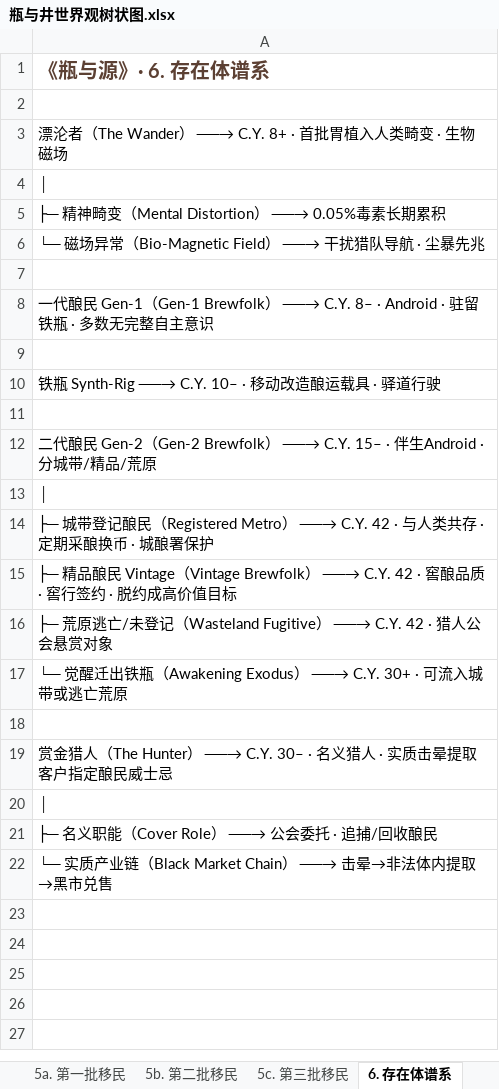
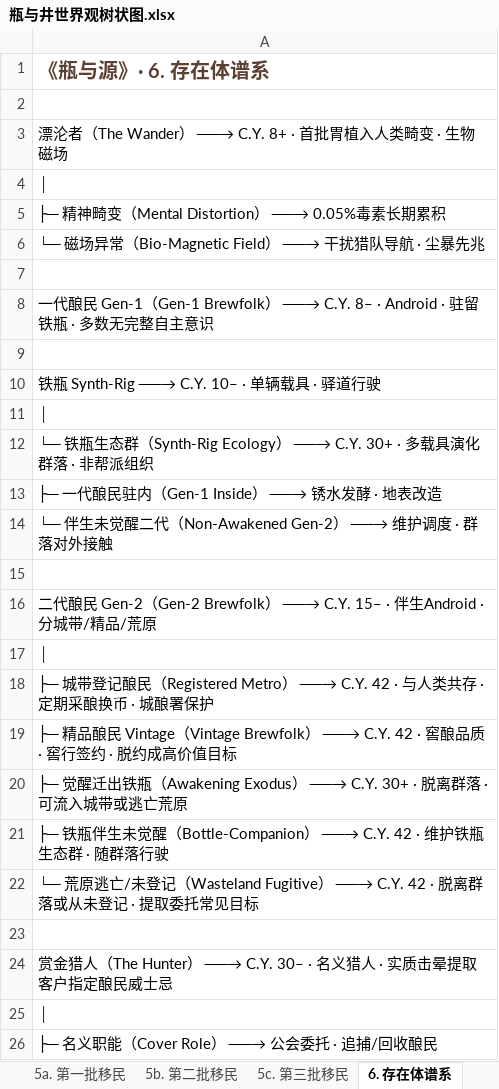
Before and after one commit to chalo0518-ctrl/CLADOS_POE2_BDG-UILDING, an Excel workbook: 瓶与井世界观树状图.xlsx, sheet 6. 存在体谱系, drawn as a sheet; only a part is shown; the shorter side is filled out with more unchanged rows; values as stored, in another font and other column widths than the file's, no borders; addresses are those after the commit; the diff names each change by its address in the sheet, - before the commit and + after, or states it on an @@ line.

```diff
--- a/瓶与井世界观树状图.xlsx (sheet 6. 存在体谱系)
+++ b/瓶与井世界观树状图.xlsx (sheet 6. 存在体谱系)
-A10: 铁瓶 Synth-Rig ──→ C.Y. 10– · 移动改造酿运载具 · 驿道行驶
+A10: 铁瓶 Synth-Rig ──→ C.Y. 10– · 单辆载具 · 驿道行驶
+row 11: │
+row 12: └─ 铁瓶生态群（Synth-Rig Ecology） ──→ C.Y. 30+ · 多载具演化群落 · 非帮派组织
+row 13: ├─ 一代酿民驻内（Gen-1 Inside） ──→ 锈水发酵 · 地表改造
+row 14: └─ 伴生未觉醒二代（Non-Awakened Gen-2） ──→ 维护调度 · 群落对外接触
-A20: ├─ 荒原逃亡/未登记（Wasteland Fugitive） ──→ C.Y. 42 · 猎人公会悬赏对象
+A20: ├─ 觉醒迁出铁瓶（Awakening Exodus） ──→ C.Y. 30+ · 脱离群落 · 可流入城带或逃亡荒原
-A21: └─ 觉醒迁出铁瓶（Awakening Exodus） ──→ C.Y. 30+ · 可流入城带或逃亡荒原
+A21: ├─ 铁瓶伴生未觉醒（Bottle-Companion） ──→ C.Y. 42 · 维护铁瓶生态群 · 随群落行驶
+row 22: └─ 荒原逃亡/未登记（Wasteland Fugitive） ──→ C.Y. 42 · 脱离群落或从未登记 · 提取委托常见目标
```
Also changed, not shown: sheet 全部树状图, sheet 5b. 第二批移民, sheet 总览, sheet 9. 叙事入口, sheet 8. 势力格局, Coiling_Bolts_Blood_Mage_BD指南.xlsx, Grim_Pillars_Oracle_BD指南.xlsx, 26 other files.
